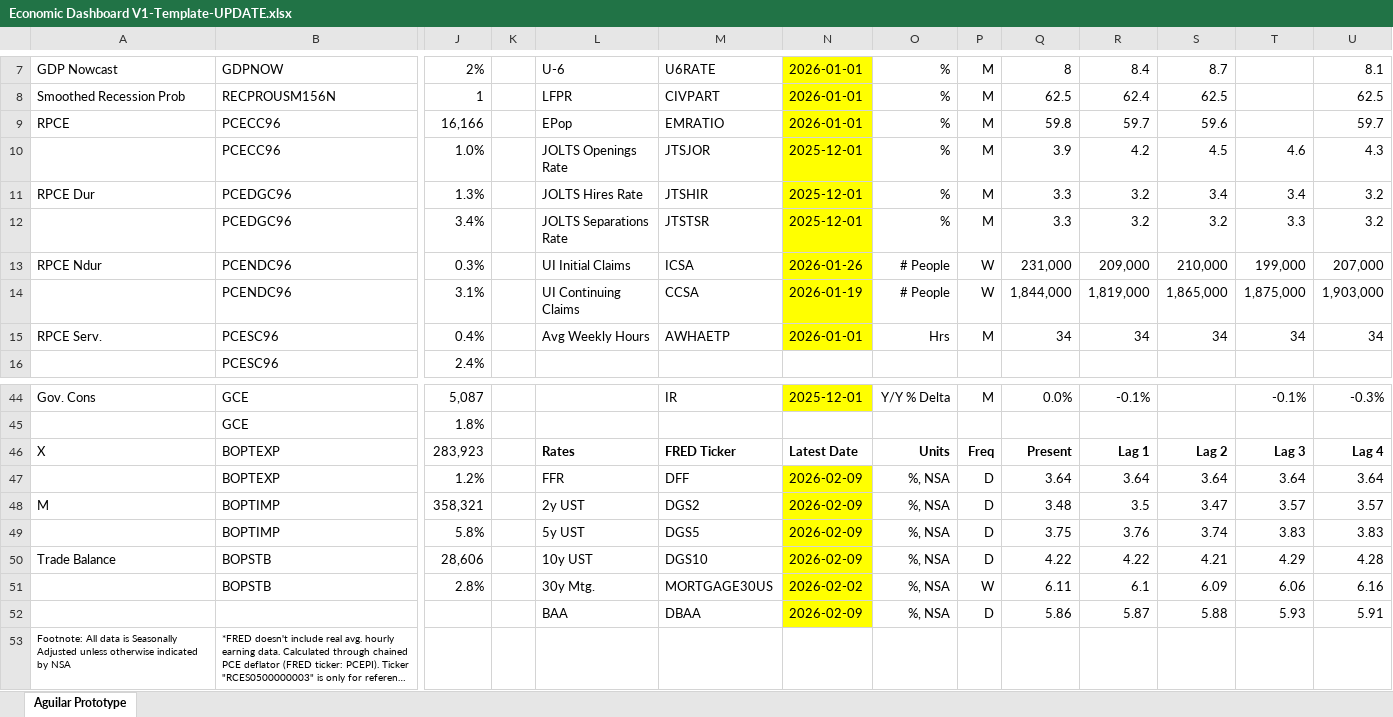
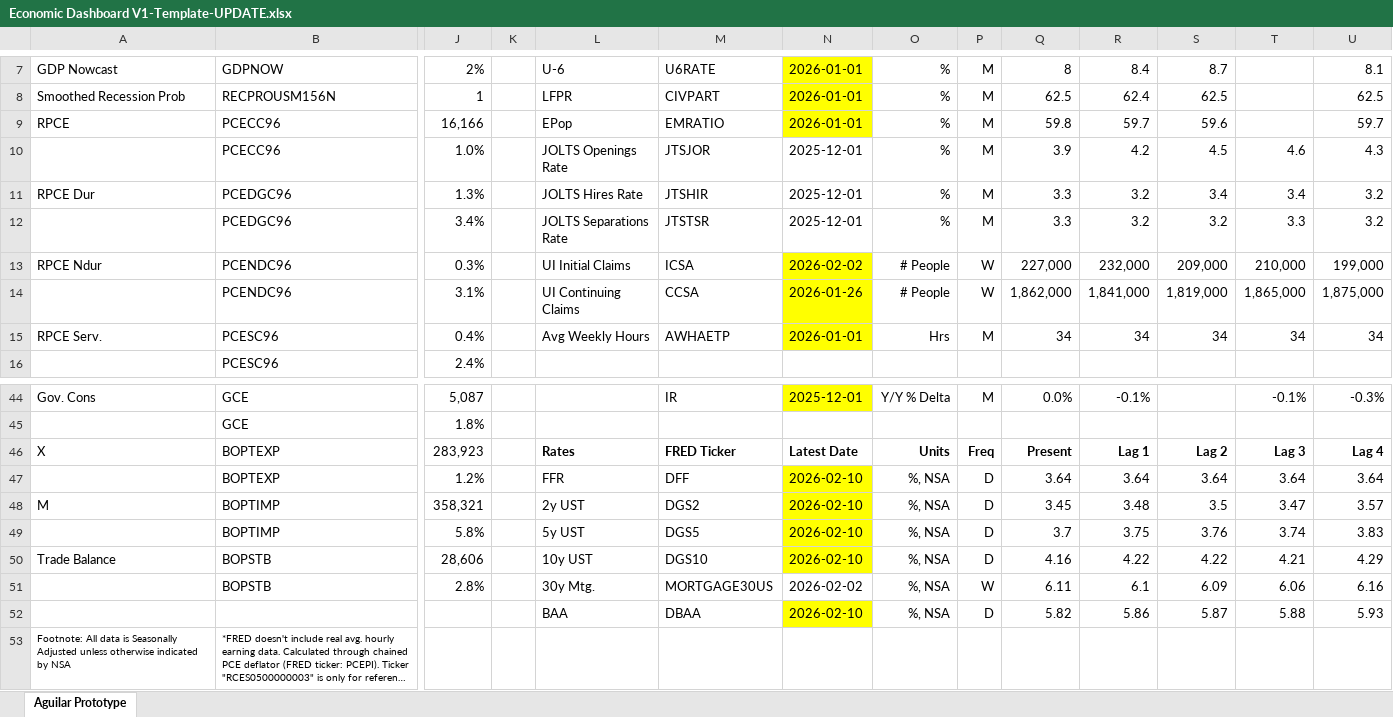
Before and after one commit to BlueMarginalist/MacroDashBoard, an Excel workbook: MacroDashboard Versions/Economic Dashboard V1-Template-UPDATE.xlsx, sheet Aguilar Prototype, drawn as a sheet; only a part is shown, gaps mark what is left out; long unchanged cells end in …; values as stored, in another font and other column widths than the file's, no borders; removed rows and columns are numbered as before the commit, all else as after; rows hold the shown columns only; the diff covers the shown part only; the diff names each change by its address in the sheet, - before the commit and + after, or states it on an @@ line.

```diff
--- a/MacroDashboard Versions/Economic Dashboard V1-Template-UPDATE.xlsx (sheet Aguilar Prototype)
+++ b/MacroDashboard Versions/Economic Dashboard V1-Template-UPDATE.xlsx (sheet Aguilar Prototype)
-N10:N12 fill: #FFFF00
+N10:N12 fill: none
-N13: 2026-01-26
+N13: 2026-02-02
-Q13: 231,000
+Q13: 227,000
-R13: 209,000
+R13: 232,000
-S13: 210,000
+S13: 209,000
-T13: 199,000
+T13: 210,000
-U13: 207,000
+U13: 199,000
-N14: 2026-01-19
+N14: 2026-01-26
-Q14: 1,844,000
+Q14: 1,862,000
-R14: 1,819,000
+R14: 1,841,000
-S14: 1,865,000
+S14: 1,819,000
-T14: 1,875,000
+T14: 1,865,000
-U14: 1,903,000
+U14: 1,875,000
-N47:N50: 2026-02-09
+N47:N50: 2026-02-10
-Q48: 3.48
+Q48: 3.45
-R48: 3.5
+R48: 3.48
-S48: 3.47
+S48: 3.5
-T48: 3.57
+T48: 3.47
-Q49: 3.75
+Q49: 3.7
-R49: 3.76
+R49: 3.75
-S49: 3.74
+S49: 3.76
-T49: 3.83
+T49: 3.74
-Q50: 4.22
+Q50: 4.16
-S50: 4.21
+S50: 4.22
-T50: 4.29
+T50: 4.21
-U50: 4.28
+U50: 4.29
-N51 fill: #FFFF00
+N51 fill: none
-row 52:  |  |  |  | BAA | DBAA | 2026-02-09 | %, NSA | D | 5.86 | 5.87 | 5.88 | 5.93 | 5.91
+row 52:  |  |  |  | BAA | DBAA | 2026-02-10 | %, NSA | D | 5.82 | 5.86 | 5.87 | 5.88 | 5.93
```
Also changed, not shown: 11 edited cells elsewhere in this sheet, 5 other files.
